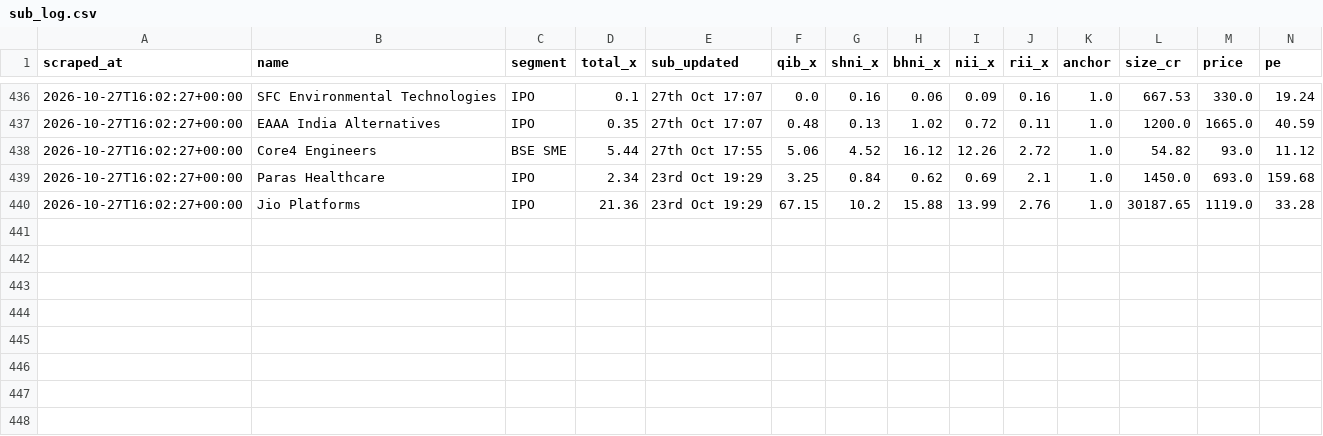
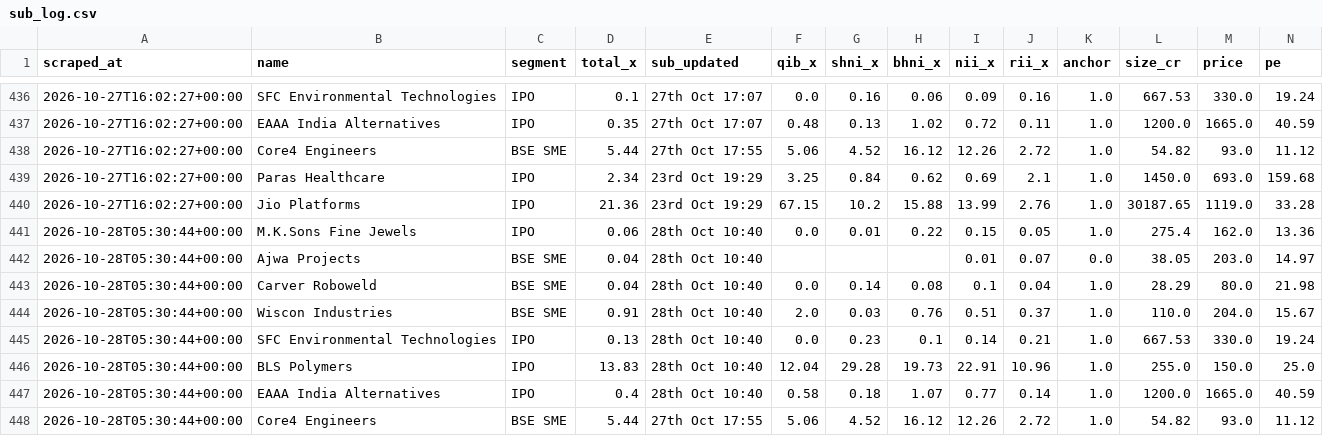
Before and after one commit to NipunRaj96/ipo-agent, a CSV file: data/sub_log.csv, drawn as a sheet; only a part is shown, gaps mark what is left out; rows hold the shown columns only; the diff names each change by its address in the sheet, - before the commit and + after, or states it on an @@ line.

```diff
--- a/data/sub_log.csv
+++ b/data/sub_log.csv
+row 441: 2026-10-28T05:30:44+00:00 | M.K.Sons Fine Jewels | IPO | 0.06 | 28th Oct 10:40 | 0.0 | 0.01 | 0.22 | 0.15 | 0.05 | 1.0 | 275.4 | 162.0 | 13.36
+row 442: 2026-10-28T05:30:44+00:00 | Ajwa Projects | BSE SME | 0.04 | 28th Oct 10:40 |  |  |  | 0.01 | 0.07 | 0.0 | 38.05 | 203.0 | 14.97
+row 443: 2026-10-28T05:30:44+00:00 | Carver Roboweld | BSE SME | 0.04 | 28th Oct 10:40 | 0.0 | 0.14 | 0.08 | 0.1 | 0.04 | 1.0 | 28.29 | 80.0 | 21.98
+row 444: 2026-10-28T05:30:44+00:00 | Wiscon Industries | BSE SME | 0.91 | 28th Oct 10:40 | 2.0 | 0.03 | 0.76 | 0.51 | 0.37 | 1.0 | 110.0 | 204.0 | 15.67
+row 445: 2026-10-28T05:30:44+00:00 | SFC Environmental Technologies | IPO | 0.13 | 28th Oct 10:40 | 0.0 | 0.23 | 0.1 | 0.14 | 0.21 | 1.0 | 667.53 | 330.0 | 19.24
+row 446: 2026-10-28T05:30:44+00:00 | BLS Polymers | IPO | 13.83 | 28th Oct 10:40 | 12.04 | 29.28 | 19.73 | 22.91 | 10.96 | 1.0 | 255.0 | 150.0 | 25.0
+row 447: 2026-10-28T05:30:44+00:00 | EAAA India Alternatives | IPO | 0.4 | 28th Oct 10:40 | 0.58 | 0.18 | 1.07 | 0.77 | 0.14 | 1.0 | 1200.0 | 1665.0 | 40.59
+row 448: 2026-10-28T05:30:44+00:00 | Core4 Engineers | BSE SME | 5.44 | 27th Oct 17:55 | 5.06 | 4.52 | 16.12 | 12.26 | 2.72 | 1.0 | 54.82 | 93.0 | 11.12
```
Also changed, not shown: data/gmp_log.csv.
